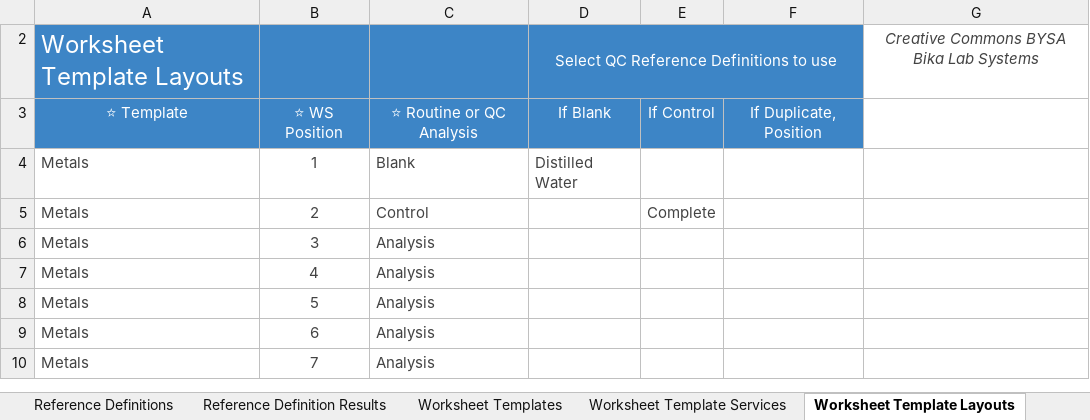
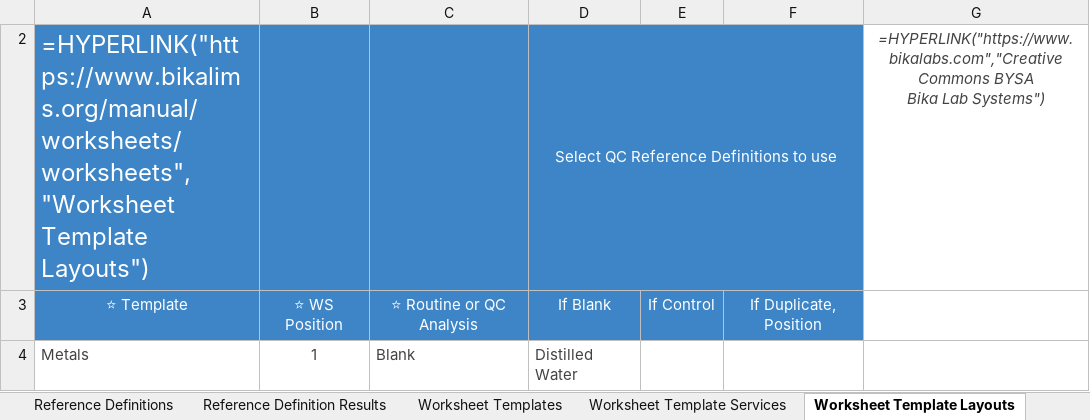
Before and after one commit to bikalims/bika.extras, an Excel workbook: src/bika/extras/setupdata/Dream Test set/Dream Test set.xlsx, sheet Worksheet Template Layouts, drawn as a sheet; only a part is shown; the shorter side is filled out with more unchanged rows; values as stored, in another font and other column widths than the file's, no borders; formulas without a stored value are shown as written; conditional formats not drawn; removed rows and columns are numbered as before the commit, all else as after; ↵ is a line break in a cell; the diff names each change by its address in the sheet, - before the commit and + after, or states it on an @@ line.

```diff
--- a/src/bika/extras/setupdata/Dream Test set/Dream Test set.xlsx (sheet Worksheet Template Layouts)
+++ b/src/bika/extras/setupdata/Dream Test set/Dream Test set.xlsx (sheet Worksheet Template Layouts)
-row 2: Worksheet Template Layouts |  |  | Select QC Reference Definitions to use |  |  | Creative Commons BYSA ↵ Bika Lab Systems
+row 2: =HYPERLINK("https://www.bikalims.org/manual/worksheets/worksheets","Worksheet Template Layouts") |  |  | Select QC Reference Definitions to use |  |  | =HYPERLINK("https://www.bikalabs.com","Creative Commons BYSA ↵ Bika Lab Systems")
```
Also changed, not shown: sheet Analysis Services, sheet Analysis Profiles, sheet Constants, sheet Instruments, sheet Client Contacts, sheet AR Template Partitions, 39 more sheets, hidden cells, charts or pictures.
